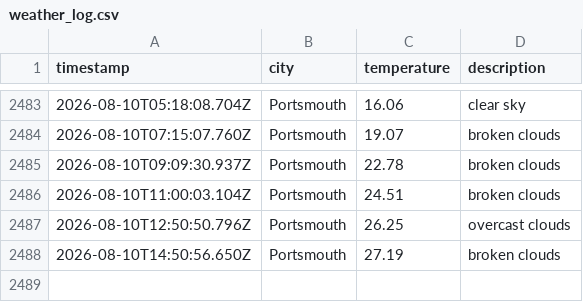
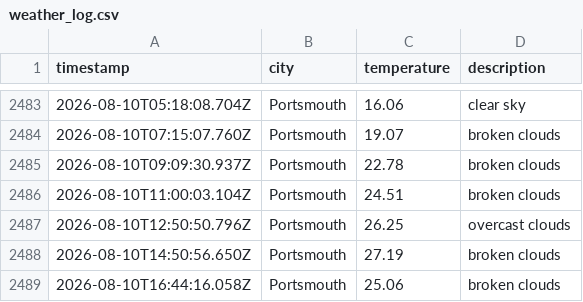
Before and after one commit to BenFleck25/DataOps-weather, a CSV file: data/weather_log.csv, drawn as a sheet; only a part is shown, gaps mark what is left out.

```diff
--- a/data/weather_log.csv
+++ b/data/weather_log.csv
@@ -2488 +2488,2 @@ timestamp,city,temperature,description
 2026-08-10T14:50:56.650Z,Portsmouth,27.19,broken clouds
+2026-08-10T16:44:16.058Z,Portsmouth,25.06,broken clouds
```
Also changed, not shown: 1 other file.
